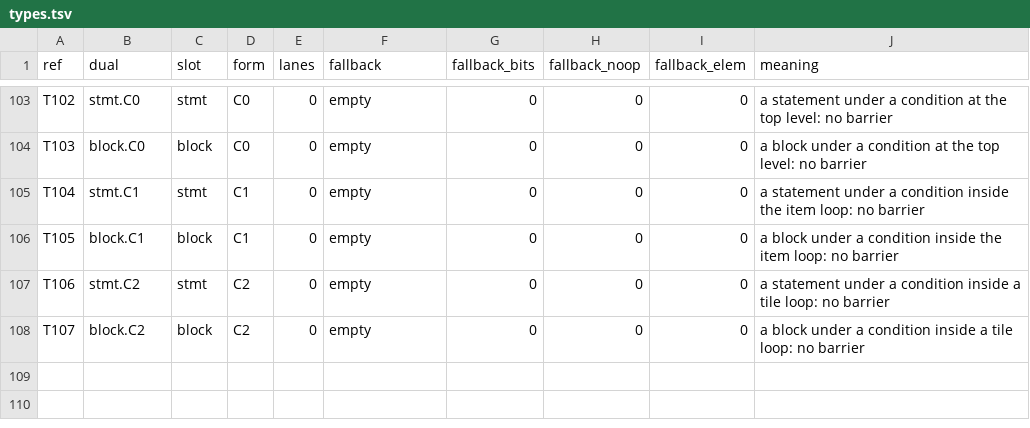
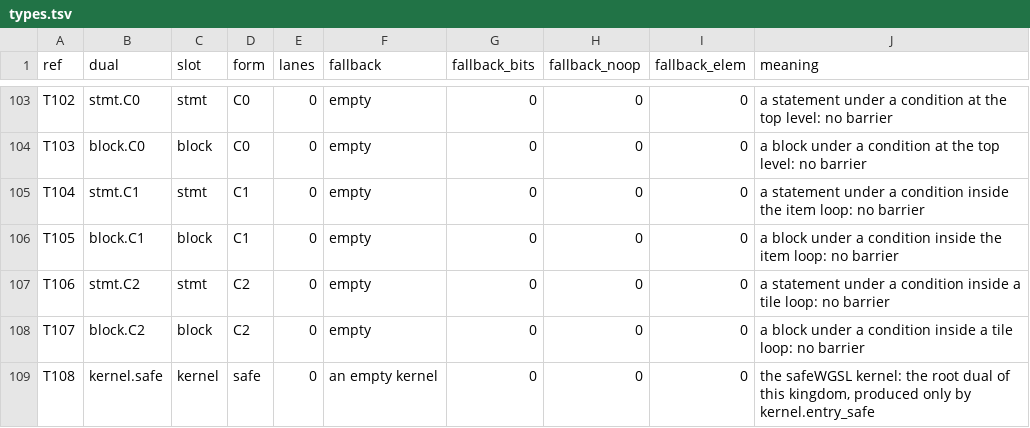
Before and after one commit to Gamakon/fuller, a TSV file: kingdoms/safewgsl/types.tsv, drawn as a sheet; only a part is shown, gaps mark what is left out.

Commit message:
safeWGSL kingdom in the loader (load_safe, FunctionTable::safe, kernel.safe as the root dual produced only by kernel.entry_safe) with a test pinning its rules; no return in a conditional context (a later barrier would be non-uniform), 108 duals and 355 rows; the renderer writes the safe rows (bounded item and tile loops with the loop's own counter, the owned cell, the phi index, the masked workgroup index, rung suffixes stripped), splats a vector operand's shift count; the shipped kernel as a safe tree (its guard spelled as a guarded store) renders and validates; 500 random typed kernels from the safe root: 0 refused, 0 invalid, 0 barriers masked

```diff
--- a/kingdoms/safewgsl/types.tsv
+++ b/kingdoms/safewgsl/types.tsv
@@ -108 +108,2 @@ T106	stmt.C2	stmt	C2	0	empty	0	0	0	a statement under a condition inside a tile l
 T107	block.C2	block	C2	0	empty	0	0	0	a block under a condition inside a tile loop: no barrier
+T108	kernel.safe	kernel	safe	0	an empty kernel	0	0	0	the safeWGSL kernel: the root dual of this kingdom, produced only by kernel.entry_safe
```
Also changed, not shown: kingdoms/safewgsl/functions.tsv, 6 other files.
